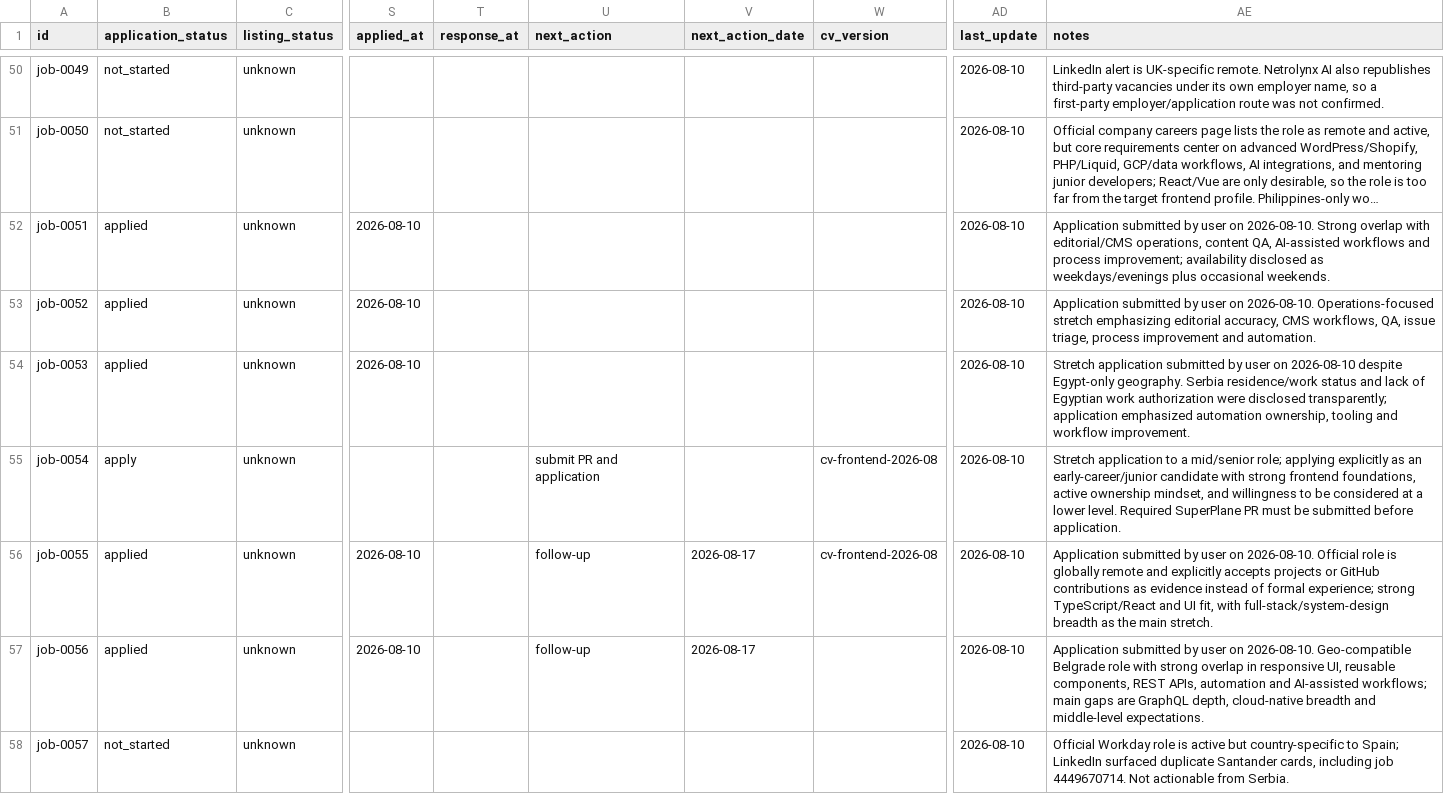
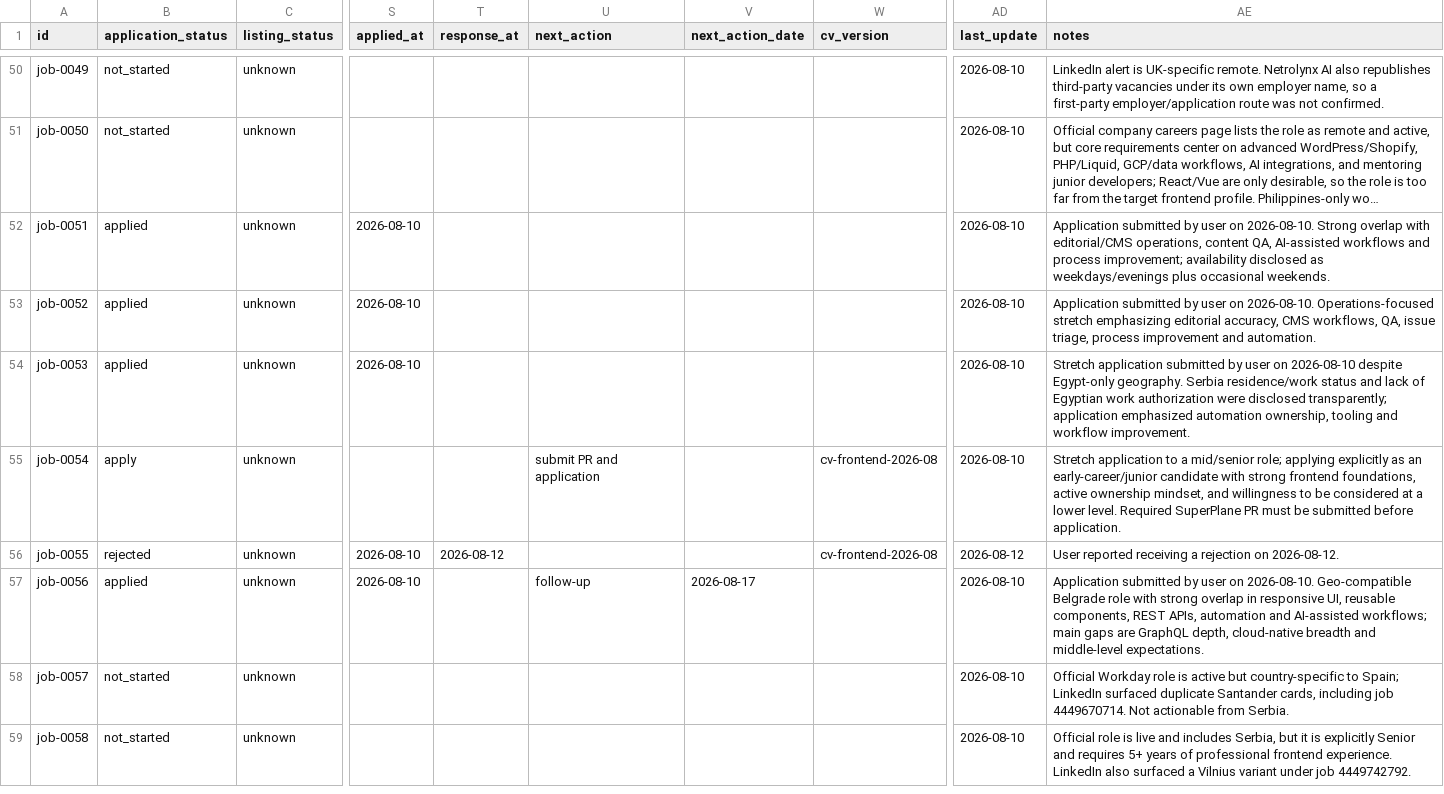
Before and after one commit to stupidkubik/job-searcher, a CSV file: data/jobs.csv, drawn as a sheet; only a part is shown, gaps mark what is left out; the shorter side is filled out with more unchanged rows; long unchanged cells end in …; the diff covers the shown part only; the diff names each change by its address in the sheet, - before the commit and + after, or states it on an @@ line.

```diff
--- a/data/jobs.csv
+++ b/data/jobs.csv
-B56 (application_status): applied
+B56 (application_status): rejected
-T56 (response_at): (empty)
+T56 (response_at): 2026-08-12
-U56 (next_action): follow-up
+U56 (next_action): (empty)
-V56 (next_action_date): 2026-08-17
+V56 (next_action_date): (empty)
-AD56 (last_update): 2026-08-10
+AD56 (last_update): 2026-08-12
-AE56 (notes): Application submitted by user on 2026-08-10. Official role is globally remote and explicitly accepts projects or GitHub contributions as evidence instead of formal experience; strong TypeScript/React and UI fit, with full-stack/system-design breadth as the main stretch.
+AE56 (notes): User reported receiving a rejection on 2026-08-12.
```
Also changed, not shown: 4 edited cells elsewhere in this file, 2 other files.
